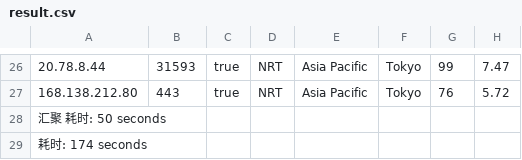
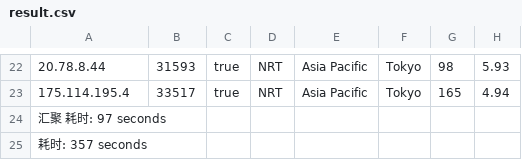
Before and after one commit to fatkun/bestcf, a CSV file: output/result.csv, drawn as a sheet; only a part is shown, gaps mark what is left out; addresses are those after the commit; the diff covers the shown part only; the diff names each change by its address in the sheet, - before the commit and + after, or states it on an @@ line.

```diff
--- a/output/result.csv
+++ b/output/result.csv
-G22: 99
+G22: 98
-H22: 7.47
+H22: 5.93
-A23: 168.138.212.80
+A23: 175.114.195.4
-B23: 443
+B23: 33517
-G23: 76
+G23: 165
-H23: 5.72
+H23: 4.94
-A24: 汇聚 耗时: 50 seconds
+A24: 汇聚 耗时: 97 seconds
-A25: 耗时: 174 seconds
+A25: 耗时: 357 seconds
```
Also changed, not shown: 5 added rows, 9 removed rows and 19 edited cells elsewhere in this file, 1 other file.
